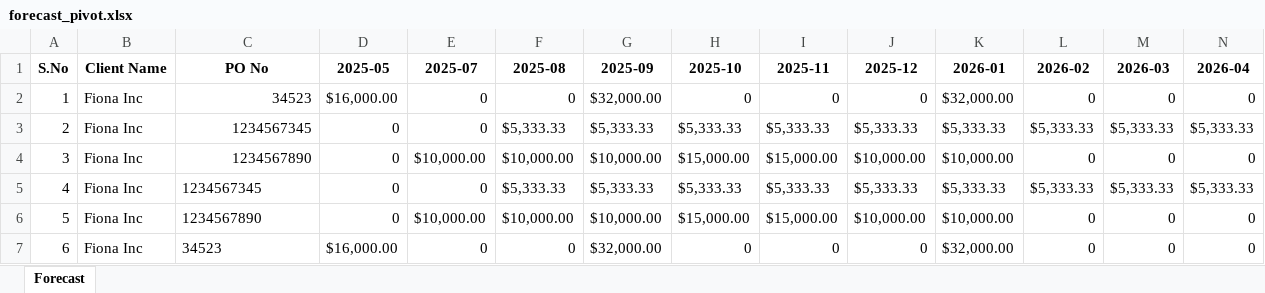
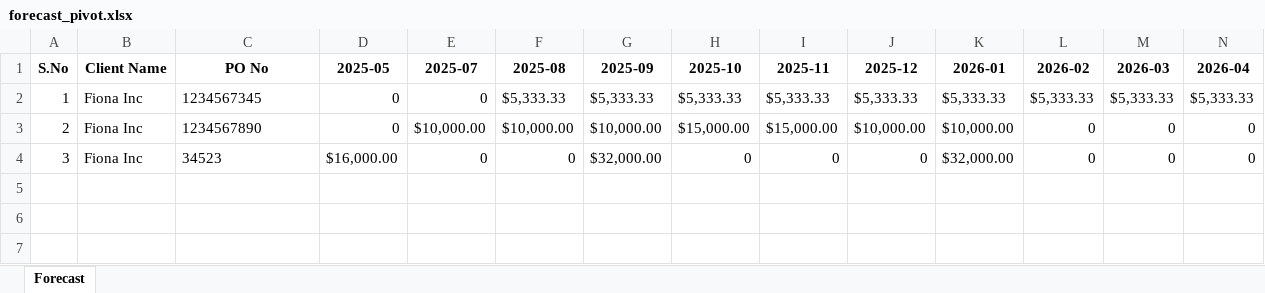
Before and after one commit to RishabhSpark/Financial-Tracker, an Excel workbook: forecast_pivot.xlsx, sheet Forecast, drawn as a sheet; only a part is shown; values as stored, in another font and other column widths than the file's, no borders; removed rows and columns are numbered as before the commit, all else as after; rows hold the shown columns only; the diff names each change by its address in the sheet, - before the commit and + after, or states it on an @@ line.

```diff
--- a/forecast_pivot.xlsx (sheet Forecast)
+++ b/forecast_pivot.xlsx (sheet Forecast)
-row 2: 1 | Fiona Inc | 34523 | $16,000.00 | 0 | 0 | $32,000.00 | 0 | 0 | 0 | $32,000.00 | 0 | 0 | 0
-A2 (S.No): 2
+A2 (S.No): 1
-C2:C3 alignment: right
+C2:C3 alignment: left
-A3 (S.No): 3
+A3 (S.No): 2
-row 5: 4 | Fiona Inc | 1234567345 | 0 | 0 | $5,333.33 | $5,333.33 | $5,333.33 | $5,333.33 | $5,333.33 | $5,333.33 | $5,333.33 | $5,333.33 | $5,333.33
-row 6: 5 | Fiona Inc | 1234567890 | 0 | $10,000.00 | $10,000.00 | $10,000.00 | $15,000.00 | $15,000.00 | $10,000.00 | $10,000.00 | 0 | 0 | 0
-A4 (S.No): 6
+A4 (S.No): 3
```
Also changed, not shown: 12 other files.
